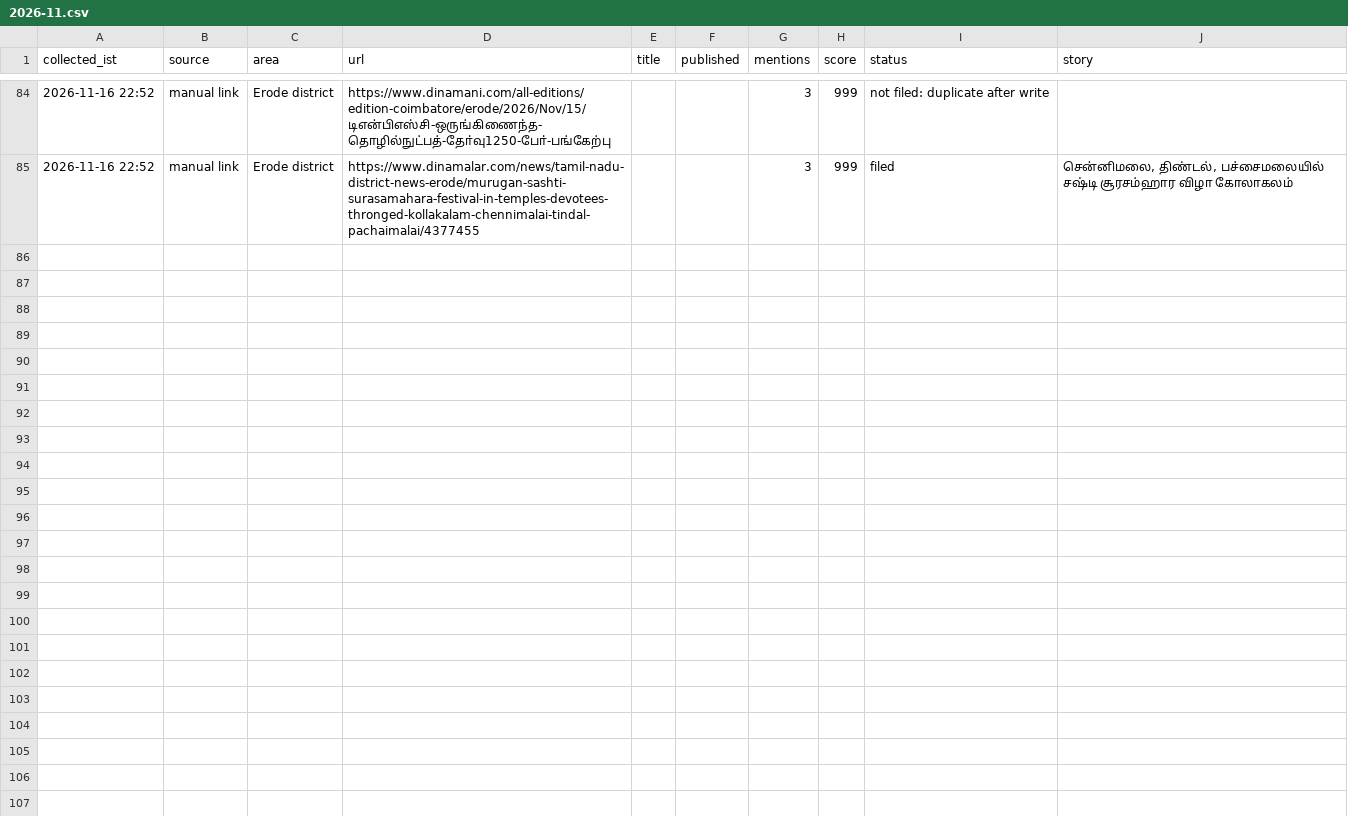
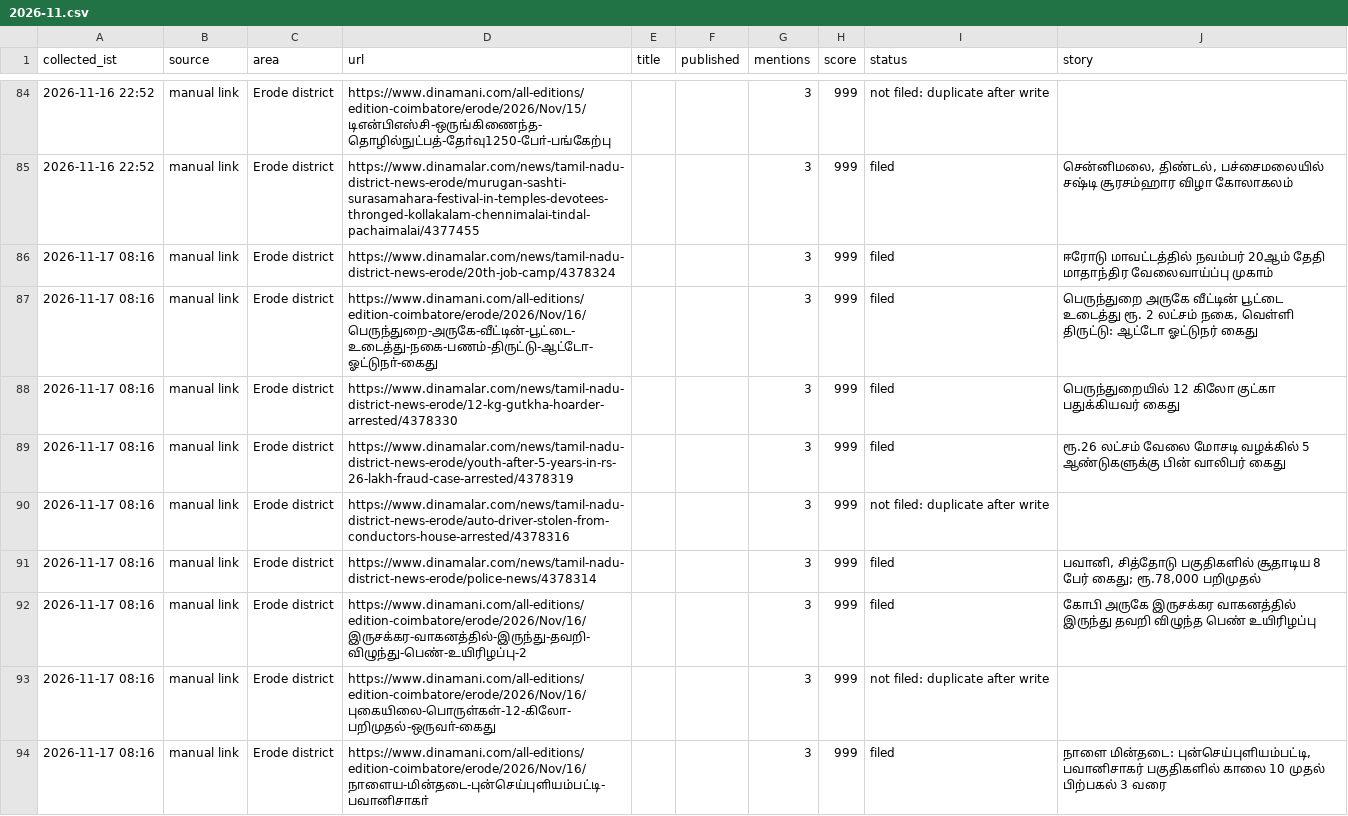
Before and after one commit to news360-tn/erode360-autopost, a CSV file: research_free/archive/2026-11.csv, drawn as a sheet; only a part is shown, gaps mark what is left out.

```diff
--- a/research_free/archive/2026-11.csv
+++ b/research_free/archive/2026-11.csv
@@ -85 +85,10 @@ collected_ist,source,area,url,title,published,mentions,score,status,story
 2026-11-16 22:52,manual link,Erode district,https://www.dinamalar.com/news/tamil-nadu-district-news-erode/murugan-sashti-surasamahara-festival-in-temples-devotees-thronged-kollakalam-chennimalai-tindal-pachaimalai/4377455,,,3,999,filed,"சென்னிமலை, திண்டல், பச்சைமலையில் சஷ்டி சூரசம்ஹார விழா கோலாகலம்"
+2026-11-17 08:16,manual link,Erode district,https://www.dinamalar.com/news/tamil-nadu-district-news-erode/20th-job-camp/4378324,,,3,999,filed,ஈரோடு மாவட்டத்தில் நவம்பர் 20ஆம் தேதி மாதாந்திர வேலைவாய்ப்பு முகாம்
+2026-11-17 08:16,manual link,Erode district,https://www.dinamani.com/all-editions/edition-coimbatore/erode/2026/Nov/16/பெருந்துறை-அருகே-வீட்டின்-பூட்டை-உடைத்து-நகை-பணம்-திருட்டு-ஆட்டோ-ஓட்டுநா்-கைது,,,3,999,filed,"பெருந்துறை அருகே வீட்டின் பூட்டை உடைத்து ரூ. 2 லட்சம் நகை, வெள்ளி திருட்டு: ஆட்டோ ஓட்டுநர் கைது"
+2026-11-17 08:16,manual link,Erode district,https://www.dinamalar.com/news/tamil-nadu-district-news-erode/12-kg-gutkha-hoarder-arrested/4378330,,,3,999,filed,பெருந்துறையில் 12 கிலோ குட்கா பதுக்கியவர் கைது
+2026-11-17 08:16,manual link,Erode district,https://www.dinamalar.com/news/tamil-nadu-district-news-erode/youth-after-5-years-in-rs-26-lakh-fraud-case-arrested/4378319,,,3,999,filed,ரூ.26 லட்சம் வேலை மோசடி வழக்கில் 5 ஆண்டுகளுக்கு பின் வாலிபர் கைது
+2026-11-17 08:16,manual link,Erode district,https://www.dinamalar.com/news/tamil-nadu-district-news-erode/auto-driver-stolen-from-conductors-house-arrested/4378316,,,3,999,not filed: duplicate after write,
+2026-11-17 08:16,manual link,Erode district,https://www.dinamalar.com/news/tamil-nadu-district-news-erode/police-news/4378314,,,3,999,filed,"பவானி, சித்தோடு பகுதிகளில் சூதாடிய 8 பேர் கைது; ரூ.78,000 பறிமுதல்"
+2026-11-17 08:16,manual link,Erode district,https://www.dinamani.com/all-editions/edition-coimbatore/erode/2026/Nov/16/இருசக்கர-வாகனத்தில்-இருந்து-தவறி-விழுந்து-பெண்-உயிரிழப்பு-2,,,3,999,filed,கோபி அருகே இருசக்கர வாகனத்தில் இருந்து தவறி விழுந்த பெண் உயிரிழப்பு
+2026-11-17 08:16,manual link,Erode district,https://www.dinamani.com/all-editions/edition-coimbatore/erode/2026/Nov/16/புகையிலை-பொருள்கள்-12-கிலோ-பறிமுதல்-ஒருவா்-கைது,,,3,999,not filed: duplicate after write,
+2026-11-17 08:16,manual link,Erode district,https://www.dinamani.com/all-editions/edition-coimbatore/erode/2026/Nov/16/நாளைய-மின்தடை-புன்செய்புளியம்பட்டி-பவானிசாகா்,,,3,999,filed,"நாளை மின்தடை: புன்செய்புளியம்பட்டி, பவானிசாகர் பகுதிகளில் காலை 10 முதல் பிற்பகல் 3 வரை"
```
Also changed, not shown: 7 other files.
